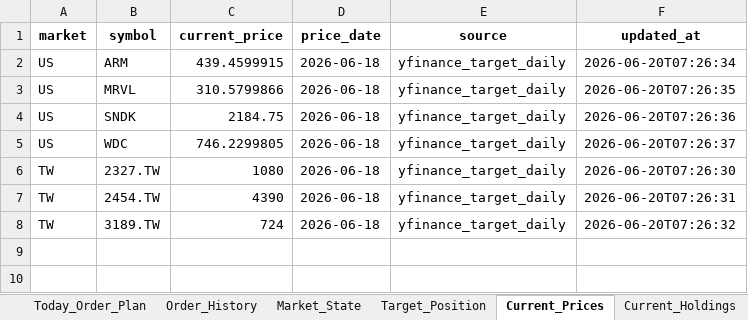
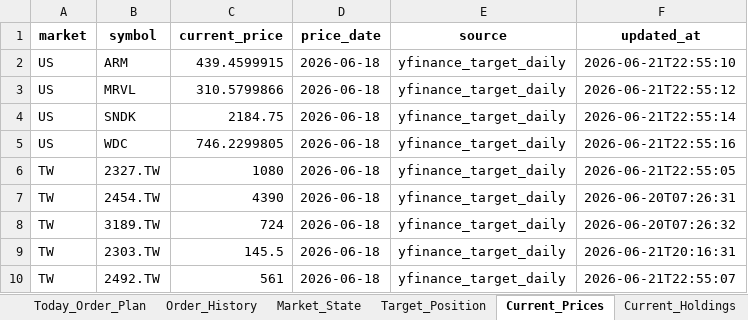
Before and after one commit to pigboy922-dot/tw-us-market-cloud, an Excel workbook: runtime_outputs/DAILY_MARKET_RECORD.xlsx, sheet Current_Prices, drawn as a sheet; values as stored, in another font and other column widths than the file's, no borders; the diff names each change by its address in the sheet, - before the commit and + after, or states it on an @@ line.

```diff
--- a/runtime_outputs/DAILY_MARKET_RECORD.xlsx (sheet Current_Prices)
+++ b/runtime_outputs/DAILY_MARKET_RECORD.xlsx (sheet Current_Prices)
-F2 (updated_at): 2026-06-20T07:26:34
+F2 (updated_at): 2026-06-21T22:55:10
-F3 (updated_at): 2026-06-20T07:26:35
+F3 (updated_at): 2026-06-21T22:55:12
-F4 (updated_at): 2026-06-20T07:26:36
+F4 (updated_at): 2026-06-21T22:55:14
-F5 (updated_at): 2026-06-20T07:26:37
+F5 (updated_at): 2026-06-21T22:55:16
-F6 (updated_at): 2026-06-20T07:26:30
+F6 (updated_at): 2026-06-21T22:55:05
+row 9: TW | 2303.TW | 145.5 | 2026-06-18 | yfinance_target_daily | 2026-06-21T20:16:31
+row 10: TW | 2492.TW | 561 | 2026-06-18 | yfinance_target_daily | 2026-06-21T22:55:07
```
Also changed, not shown: sheet Order_History, sheet Today_Order_Plan, sheet Update_Report, sheet Market_State, sheet Target_Position, sheet Summary, 1 more sheet, other sheet tabs, 42 other files.
